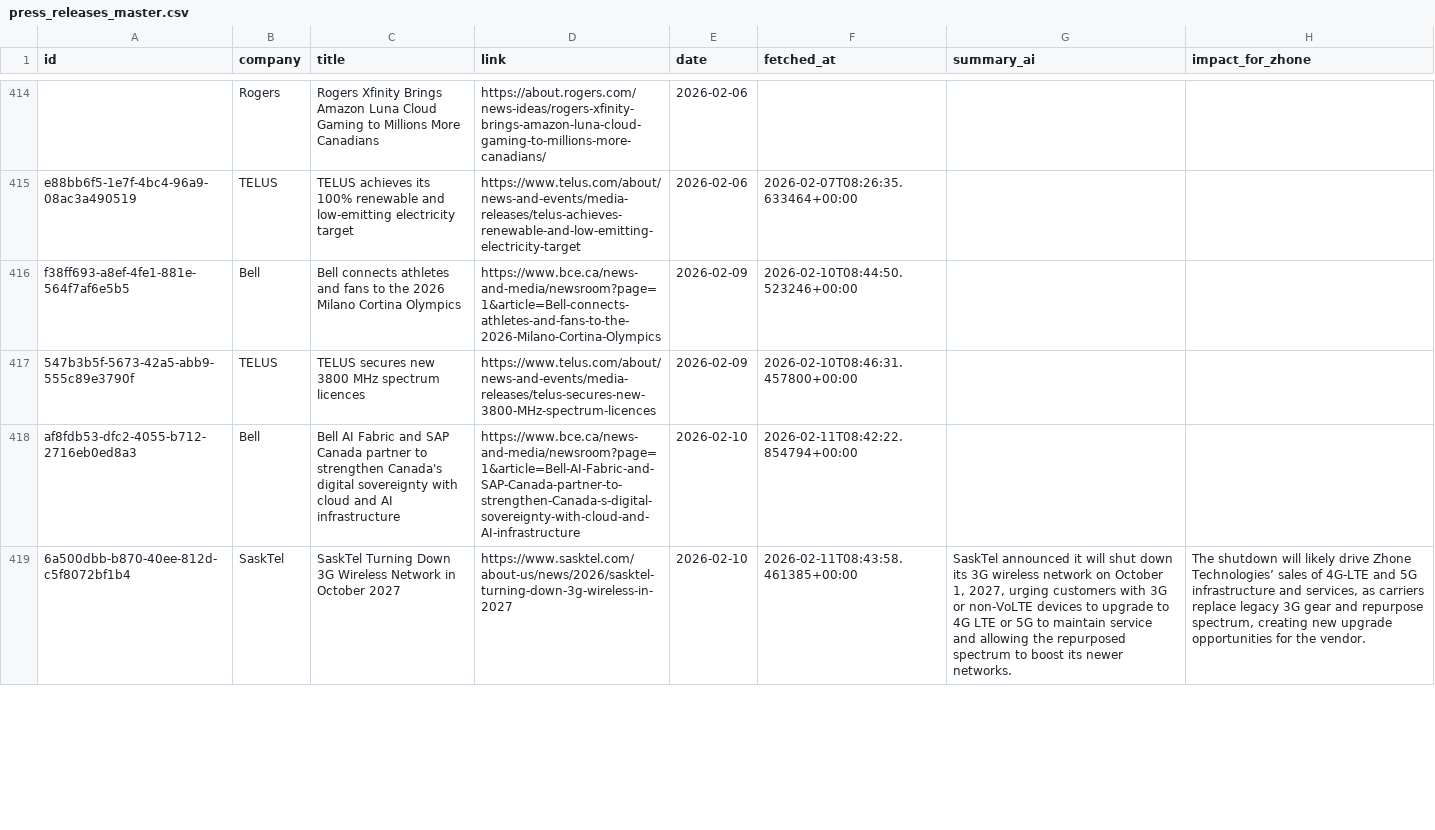
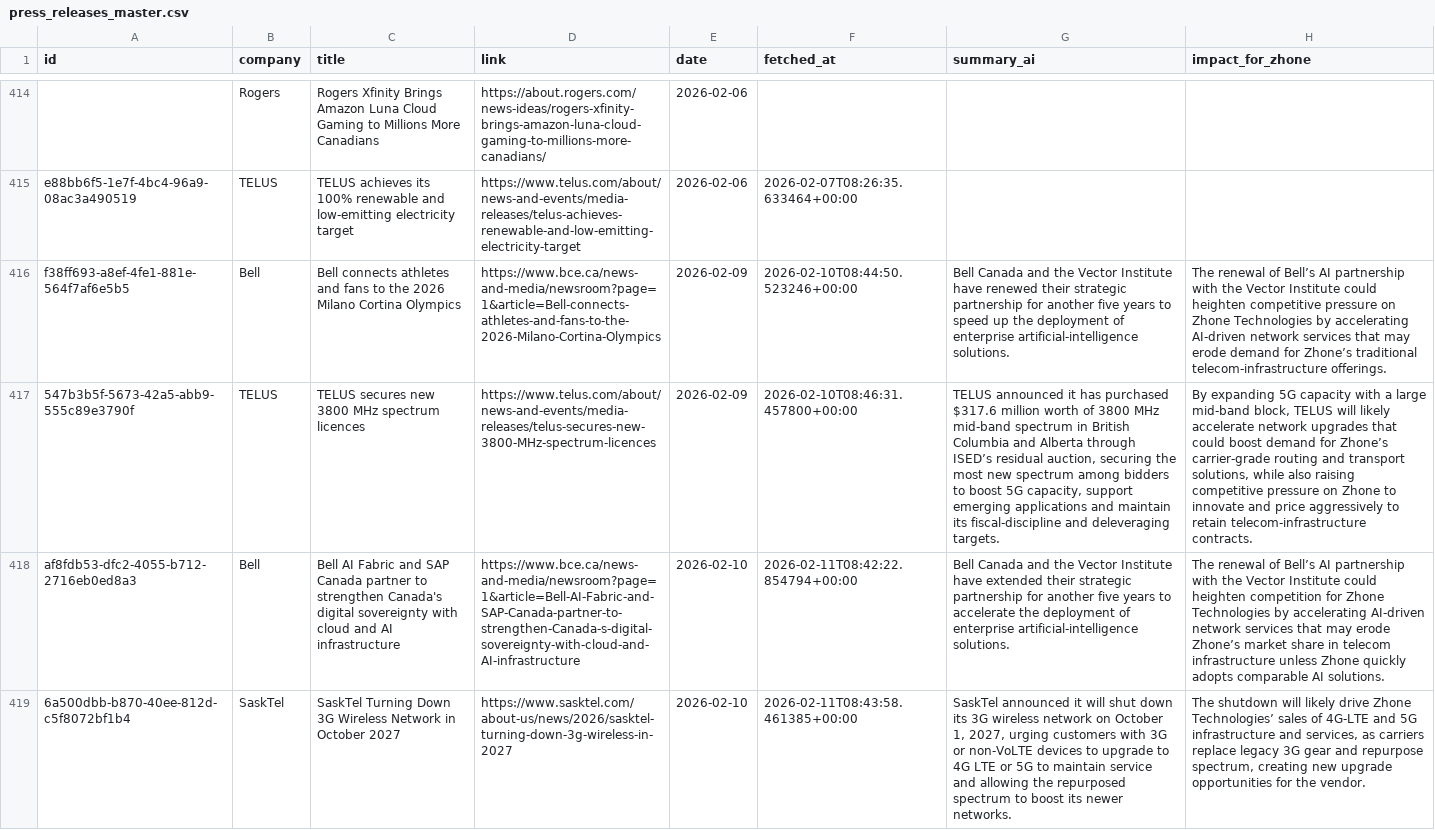
Before and after one commit to flabelle999/customer-presswatch, a CSV file: press_releases_master.csv, drawn as a sheet; only a part is shown, gaps mark what is left out; the diff covers the shown part only; the diff names each change by its address in the sheet, - before the commit and + after, or states it on an @@ line.

```diff
--- a/press_releases_master.csv
+++ b/press_releases_master.csv
-G416 (summary_ai): (empty)
+G416 (summary_ai): Bell Canada and the Vector Institute have renewed their strategic partnership for another five years to speed up the deployment of enterprise artificial‑intelligence solutions.
-H416 (impact_for_zhone): (empty)
+H416 (impact_for_zhone): The renewal of Bell’s AI partnership with the Vector Institute could heighten competitive pressure on Zhone Technologies by accelerating AI‑driven network services that may erode demand for Zhone’s traditional telecom‑infrastructure offerings.
-G417 (summary_ai): (empty)
+G417 (summary_ai): TELUS announced it has purchased $317.6 million worth of 3800 MHz mid‑band spectrum in British Columbia and Alberta through ISED’s residual auction, securing the most new spectrum among bidders to boost 5G capacity, support emerging applications and maintain its fiscal‑discipline and deleveraging targets.
-H417 (impact_for_zhone): (empty)
+H417 (impact_for_zhone): By expanding 5G capacity with a large mid‑band block, TELUS will likely accelerate network upgrades that could boost demand for Zhone’s carrier‑grade routing and transport solutions, while also raising competitive pressure on Zhone to innovate and price aggressively to retain telecom‑infrastructure contracts.
-G418 (summary_ai): (empty)
+G418 (summary_ai): Bell Canada and the Vector Institute have extended their strategic partnership for another five years to accelerate the deployment of enterprise artificial‑intelligence solutions.
-H418 (impact_for_zhone): (empty)
+H418 (impact_for_zhone): The renewal of Bell’s AI partnership with the Vector Institute could heighten competition for Zhone Technologies by accelerating AI‑driven network services that may erode Zhone’s market share in telecom infrastructure unless Zhone quickly adopts comparable AI solutions.
```
Also changed, not shown: 2 added rows and 2 edited cells elsewhere in this file.
